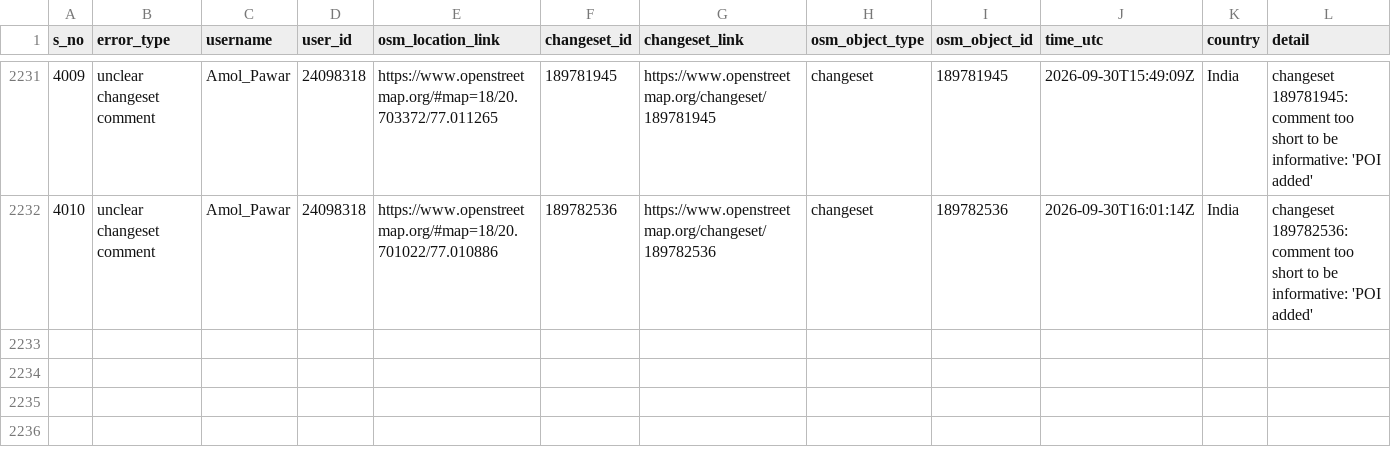
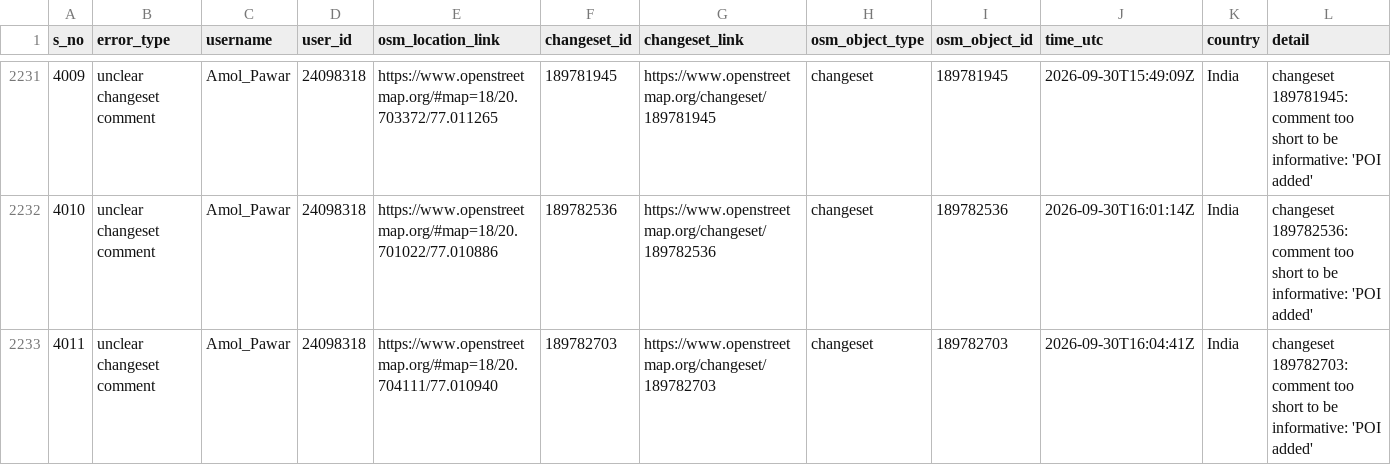
Before and after one commit to KingVik-Planet/OSM_Quality_Check, a CSV file: data/quality_check_1.csv, drawn as a sheet; only a part is shown, gaps mark what is left out; the diff names each change by its address in the sheet, - before the commit and + after, or states it on an @@ line.

```diff
--- a/data/quality_check_1.csv
+++ b/data/quality_check_1.csv
+row 2233: 4011 | unclear changeset comment | Amol_Pawar | 24098318 | https://www.openstreetmap.org/#map=18/20.704111/77.010940 | 189782703 | https://www.openstreetmap.org/changeset/189782703 | changeset | 189782703 | 2026-09-30T16:04:41Z | India | changeset 189782703: comment too short to be informative: 'POI added'
```
Also changed, not shown: 2 other files.
